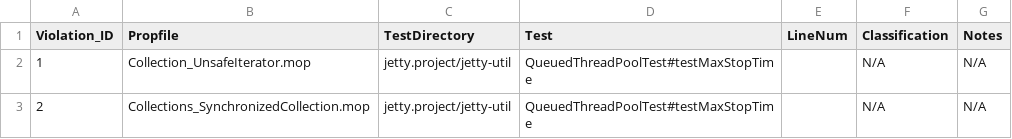
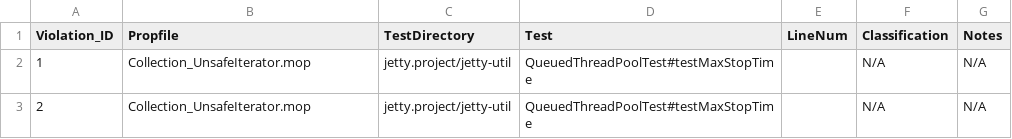
Before and after one commit to zwt299/rv-violation-db, a CSV file: data/violation-spec-map.csv, drawn as a sheet.

Commit message:
Updated violation map

```diff
--- a/data/violation-spec-map.csv
+++ b/data/violation-spec-map.csv
@@ -2,2 +2,2 @@ Violation_ID,Propfile,TestDirectory,Test,LineNum,Classification,Notes
 1,Collection_UnsafeIterator.mop,jetty.project/jetty-util,QueuedThreadPoolTest#testMaxStopTime,,N/A,N/A
-2,Collections_SynchronizedCollection.mop,jetty.project/jetty-util,QueuedThreadPoolTest#testMaxStopTime,,N/A,N/A
+2,Collection_UnsafeIterator.mop,jetty.project/jetty-util,QueuedThreadPoolTest#testMaxStopTime,,N/A,N/A
```
